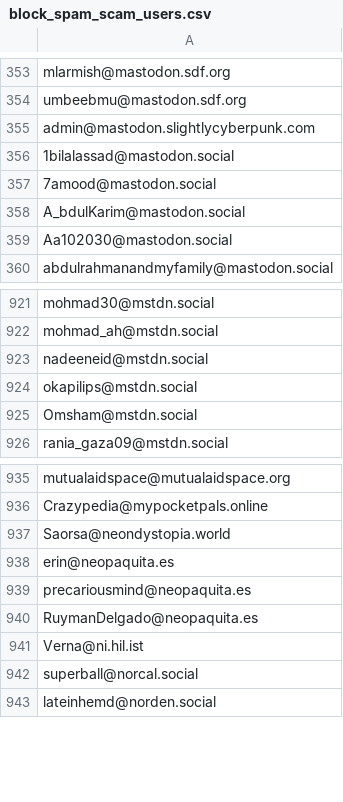
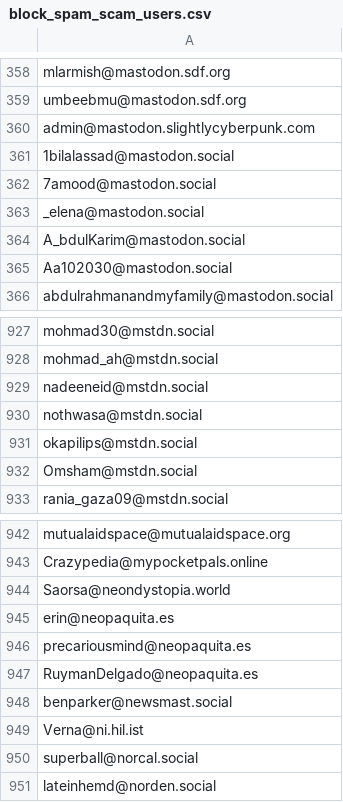
Before and after one commit to Fediverse-Express/Fediverse, a CSV file: block_spam_scam_users.csv, drawn as a sheet; only a part is shown, gaps mark what is left out; the diff covers the shown part only.

```diff
--- a/block_spam_scam_users.csv
+++ b/block_spam_scam_users.csv
@@ -357,2 +362,3 @@ admin@mastodon.slightlycyberpunk.com
 7amood@mastodon.social
+_elena@mastodon.social
 A_bdulKarim@mastodon.social
@@ -923,2 +929,3 @@ mohmad_ah@mstdn.social
 nadeeneid@mstdn.social
+nothwasa@mstdn.social
 okapilips@mstdn.social
@@ -940,2 +947,3 @@ precariousmind@neopaquita.es
 RuymanDelgado@neopaquita.es
+benparker@newsmast.social
 Verna@ni.hil.ist
```
Also changed, not shown: 5 added rows elsewhere in this file.
